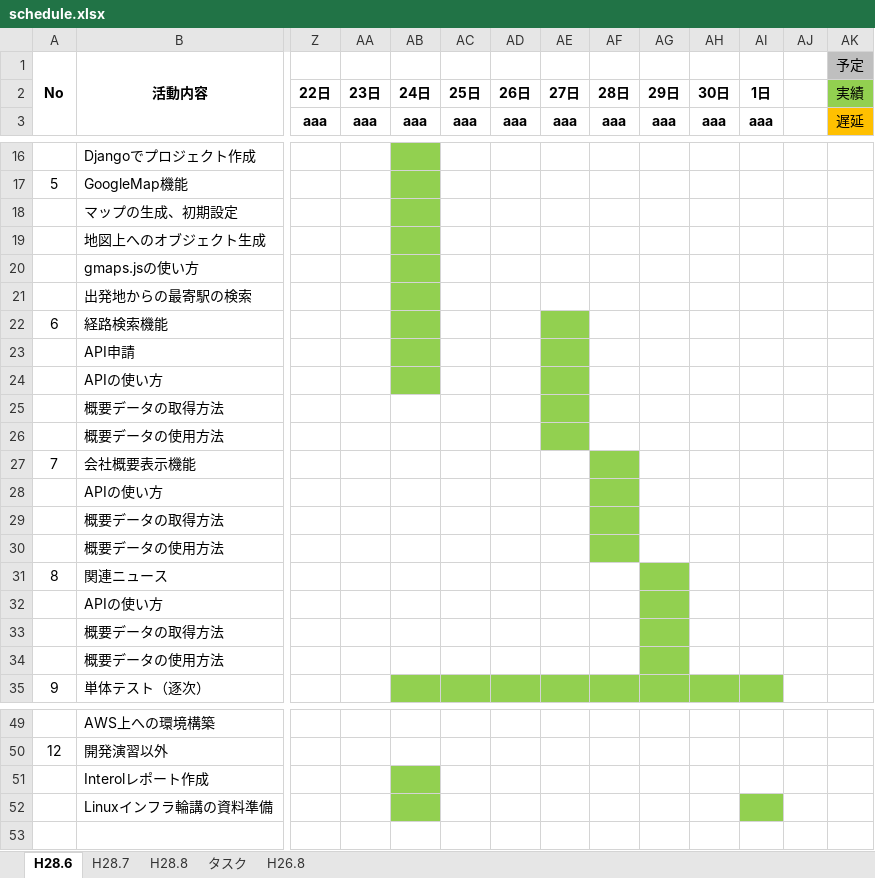
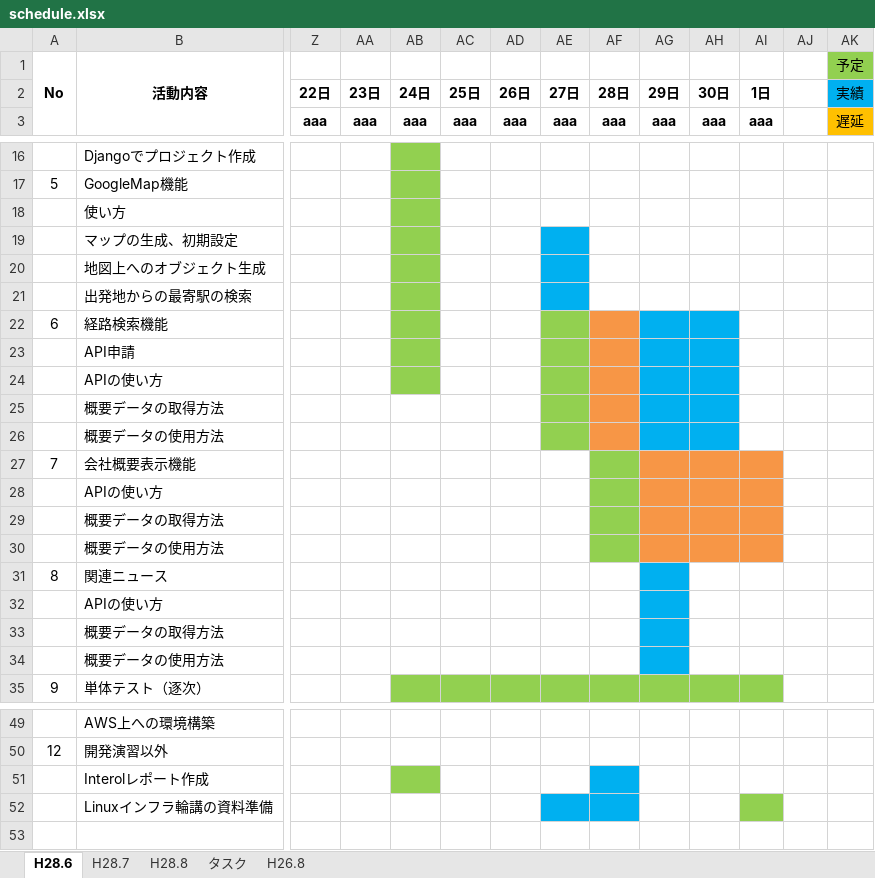
Before and after one commit to kawasaki-kk/kerotan, an Excel workbook: schedule.xlsx, sheet H28.6, drawn as a sheet; only a part is shown, gaps mark what is left out; values as stored, in another font and other column widths than the file's, no borders; conditional formats not drawn; removed rows and columns are numbered as before the commit, all else as after; rows hold the shown columns only; the diff names each change by its address in the sheet, - before the commit and + after, or states it on an @@ line.

```diff
--- a/schedule.xlsx (sheet H28.6)
+++ b/schedule.xlsx (sheet H28.6)
-AK1 fill: #BFBFBF
+AK1 fill: #92D050
-AK2 fill: #92D050
+AK2 fill: #00B0F0
+row 18:  | 使い方
-AE19:AE20 fill: none
+AE19:AE20 fill: #00B0F0
-row 20:  | gmaps.jsの使い方
-AE21 fill: none
+AE21 fill: #00B0F0
-AF22:AF26 fill: none
+AF22:AF26 fill: #F79646
-AG22:AH26 fill: none
+AG22:AH26 fill: #00B0F0
-AG27:AI30 fill: none
+AG27:AI30 fill: #F79646
-AG31:AG34 fill: #92D050
+AG31:AG34 fill: #00B0F0
-AF51 fill: none
+AF51 fill: #00B0F0
-AB52 fill: #92D050
+AB52 fill: none
-AE52:AF52 fill: none
+AE52:AF52 fill: #00B0F0
```
Also changed, not shown: sheet H28.7.
